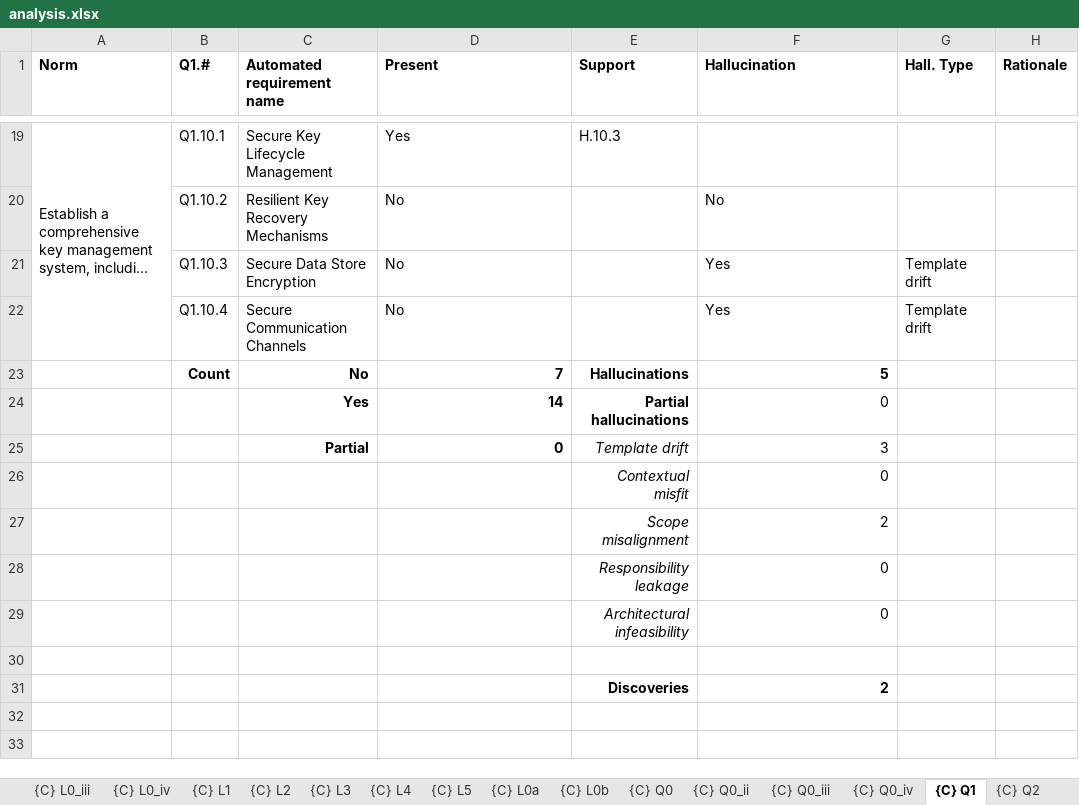
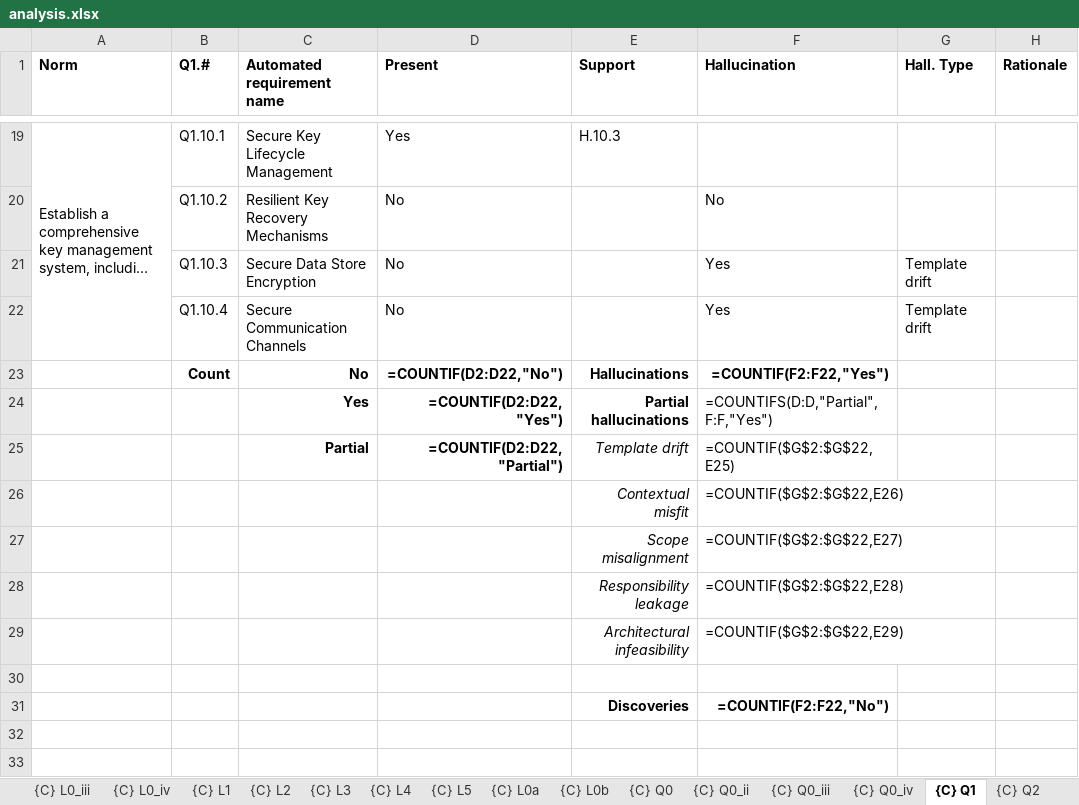
Before and after one commit to STRAST-UPM/ai_requirements_generation_rr, an Excel workbook: results/analysis/analysis.xlsx, sheet {C} Q1, drawn as a sheet; only a part is shown, gaps mark what is left out; long unchanged cells end in …; values as stored, in another font and other column widths than the file's, no borders; formulas without a stored value are shown as written; conditional formats not drawn; the diff names each change by its address in the sheet, - before the commit and + after, or states it on an @@ line.

```diff
--- a/results/analysis/analysis.xlsx (sheet {C} Q1)
+++ b/results/analysis/analysis.xlsx (sheet {C} Q1)
-D23 (Present): 7
+D23 (Present): =COUNTIF(D2:D22,"No")
-F23 (Hallucination): 5
+F23 (Hallucination): =COUNTIF(F2:F22,"Yes")
-D24 (Present): 14
+D24 (Present): =COUNTIF(D2:D22,"Yes")
-F24 (Hallucination): 0
+F24 (Hallucination): =COUNTIFS(D:D,"Partial",F:F,"Yes")
-D25 (Present): 0
+D25 (Present): =COUNTIF(D2:D22,"Partial")
-F25 (Hallucination): 3
+F25 (Hallucination): =COUNTIF($G$2:$G$22,E25)
-F26 (Hallucination): 0
+F26 (Hallucination): =COUNTIF($G$2:$G$22,E26)
-F27 (Hallucination): 2
+F27 (Hallucination): =COUNTIF($G$2:$G$22,E27)
-F28 (Hallucination): 0
+F28 (Hallucination): =COUNTIF($G$2:$G$22,E28)
-F29 (Hallucination): 0
+F29 (Hallucination): =COUNTIF($G$2:$G$22,E29)
-F31 (Hallucination): 2
+F31 (Hallucination): =COUNTIF(F2:F22,"No")
```
Also changed, not shown: sheet {V} InterModel, sheet Summary, sheet {V} L3, sheet {V} Q0, sheet {V} L0, sheet {V} M0, 32 more sheets.
